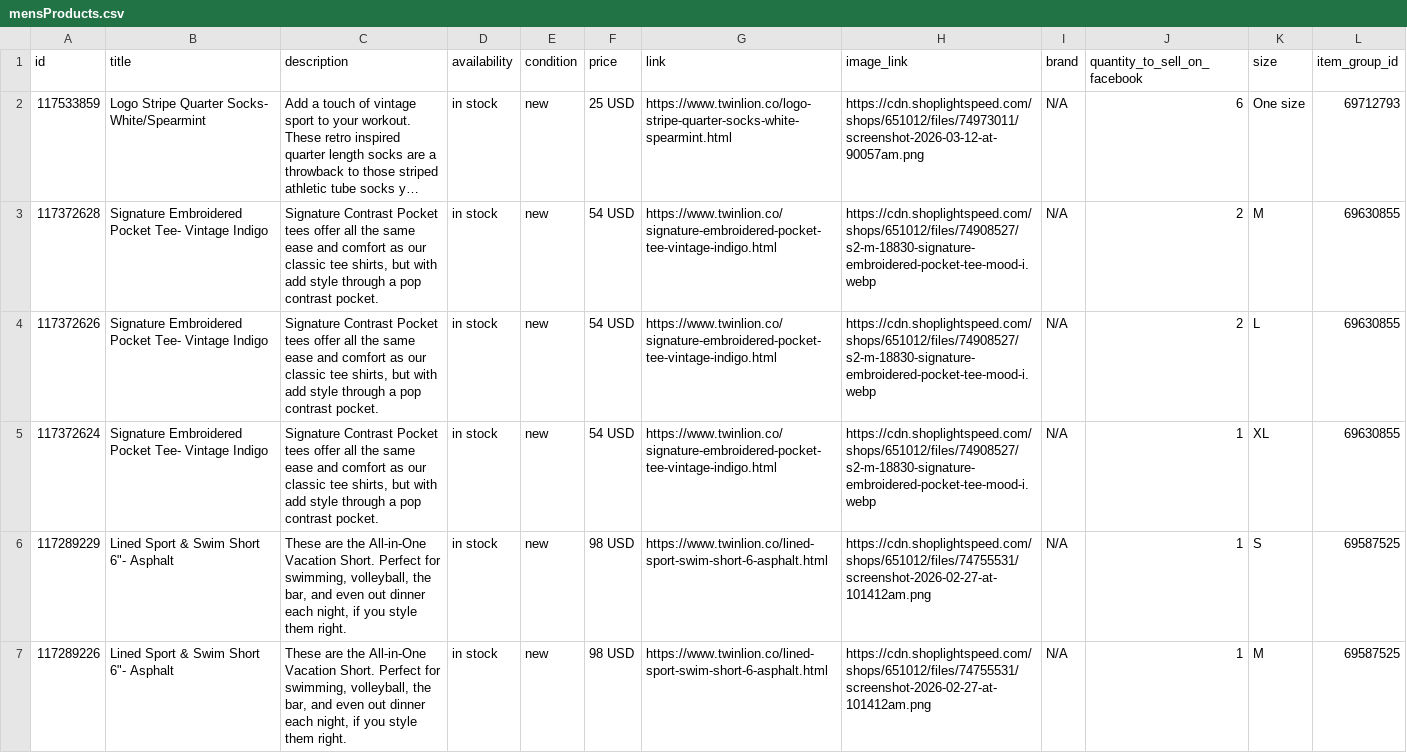
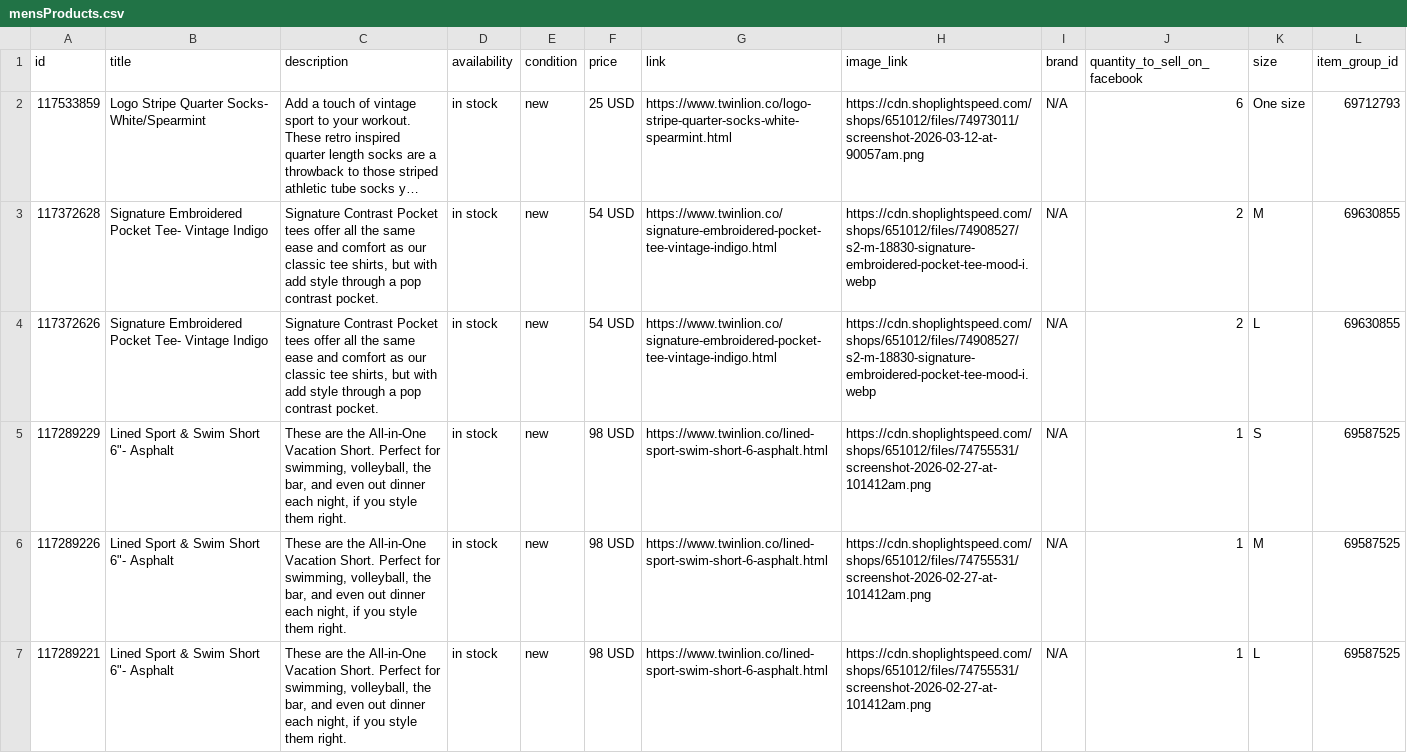
Before and after one commit to carolinewales/TwinLionMetaFeed, a CSV file: mensProducts.csv, drawn as a sheet; only a part is shown; the shorter side is filled out with more unchanged rows; long unchanged cells end in ….

```diff
--- a/mensProducts.csv
+++ b/mensProducts.csv
@@ -4,3 +4,2 @@ id,title,description,availability,condition,price,link,image_link,brand,quantity
 117372626,Signature Embroidered Pocket Tee- Vintage Indigo,"Signature Contrast Pocket tees offer all the same ease and comfort as our classic tee shirts, but with add style through a pop contrast pocket.",in stock,new,54 USD,https://www.twinlion.co/signature-embroidered-pocket-tee-vintage-indigo.html,https://cdn.shoplightspeed.com/shops/651012/files/74908527/s2-m-18830-signature-embroidered-pocket-tee-mood-i.webp,N/A,2,L,69630855
-117372624,Signature Embroidered Pocket Tee- Vintage Indigo,"Signature Contrast Pocket tees offer all the same ease and comfort as our classic tee shirts, but with add style through a pop contrast pocket.",in stock,new,54 USD,https://www.twinlion.co/signature-embroidered-pocket-tee-vintage-indigo.html,https://cdn.shoplightspeed.com/shops/651012/files/74908527/s2-m-18830-signature-embroidered-pocket-tee-mood-i.webp,N/A,1,XL,69630855
 117289229,"Lined Sport & Swim Short 6""- Asphalt","These are the All-in-One Vacation Short. Perfect for swimming, volleyball, the bar, and even out dinner each night, if you style them right.",in stock,new,98 USD,https://www.twinlion.co/lined-sport-swim-short-6-asphalt.html,https://cdn.shoplightspeed.com/shops/651012/files/74755531/screenshot-2026-02-27-at-101412am.png,N/A,1,S,69587525
```
